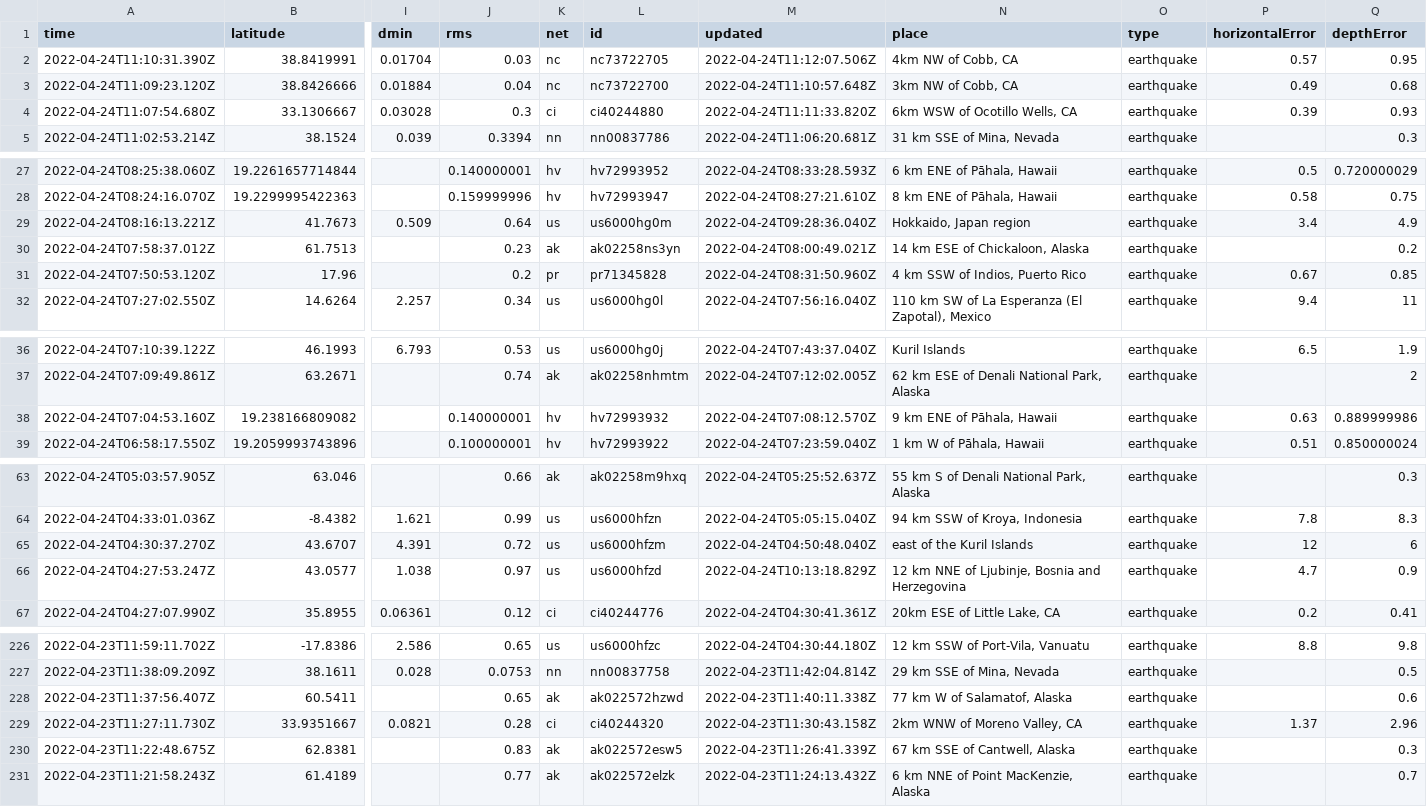
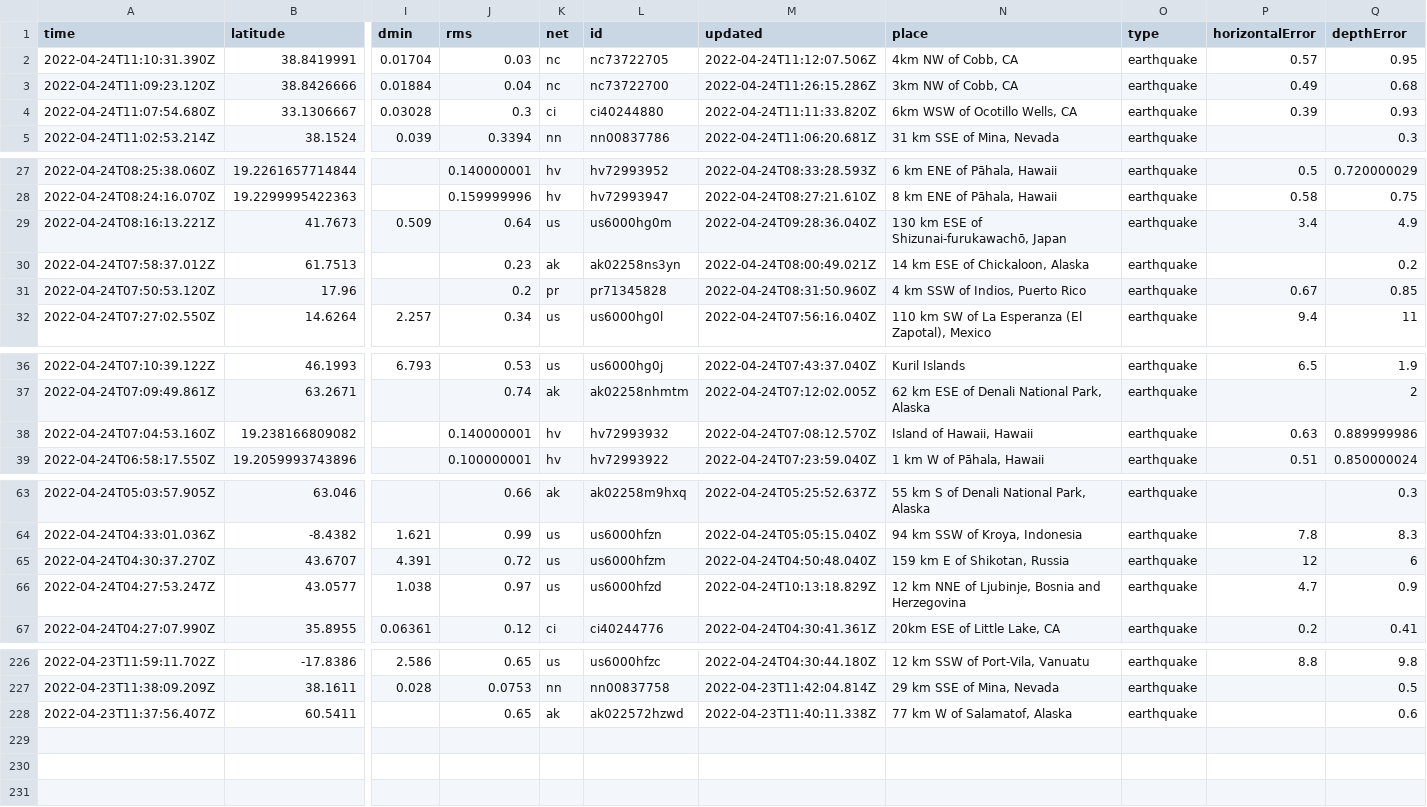
Before and after one commit to awallender/nicar22-github-actions, a CSV file: usgs_current.csv, drawn as a sheet; only a part is shown, gaps mark what is left out; rows hold the shown columns only; the diff covers the shown part only; the diff names each change by its address in the sheet, - before the commit and + after, or states it on an @@ line.

```diff
--- a/usgs_current.csv
+++ b/usgs_current.csv
-M3 (updated): 2022-04-24T11:10:57.648Z
+M3 (updated): 2022-04-24T11:26:15.286Z
-N29 (place): Hokkaido, Japan region
+N29 (place): 130 km ESE of Shizunai-furukawachō, Japan
-N38 (place): 9 km ENE of Pāhala, Hawaii
+N38 (place): Island of Hawaii, Hawaii
-N65 (place): east of the Kuril Islands
+N65 (place): 159 km E of Shikotan, Russia
-row 229: 2022-04-23T11:27:11.730Z | 33.9351667 | 0.0821 | 0.28 | ci | ci40244320 | 2022-04-23T11:30:43.158Z | 2km WNW of Moreno Valley, CA | earthquake | 1.37 | 2.96
-row 230: 2022-04-23T11:22:48.675Z | 62.8381 |  | 0.83 | ak | ak022572esw5 | 2022-04-23T11:26:41.339Z | 67 km SSE of Cantwell, Alaska | earthquake |  | 0.3
-row 231: 2022-04-23T11:21:58.243Z | 61.4189 |  | 0.77 | ak | ak022572elzk | 2022-04-23T11:24:13.432Z | 6 km NNE of Point MacKenzie, Alaska | earthquake |  | 0.7
```
Also changed, not shown: 5 edited cells elsewhere in this file.
